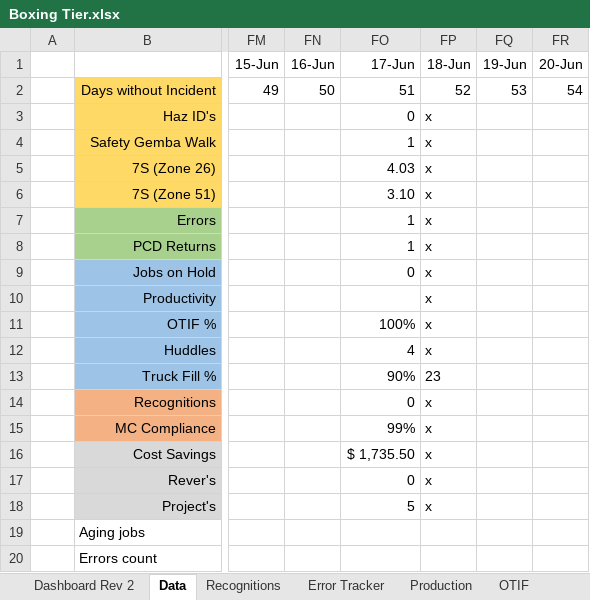
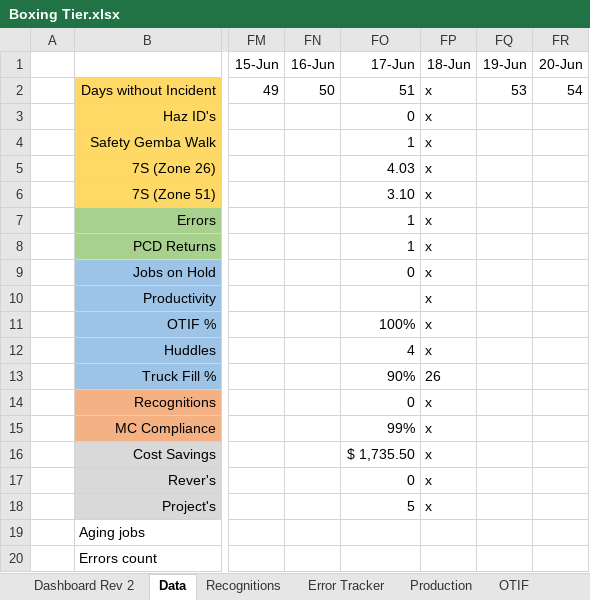
Before and after one commit to yashablood/Python, an Excel workbook: myenv/Excel_UI/Boxing Tier.xlsx, sheet Data, drawn as a sheet; only a part is shown, gaps mark what is left out; values as stored, in another font and other column widths than the file's, no borders; the diff names each change by its address in the sheet, - before the commit and + after, or states it on an @@ line.

```diff
--- a/myenv/Excel_UI/Boxing Tier.xlsx (sheet Data)
+++ b/myenv/Excel_UI/Boxing Tier.xlsx (sheet Data)
-FP2 (18-Jun): 52
+FP2 (18-Jun): x
-FP13 (18-Jun): 23
+FP13 (18-Jun): 26
```
Also changed, not shown: 49 other files.
